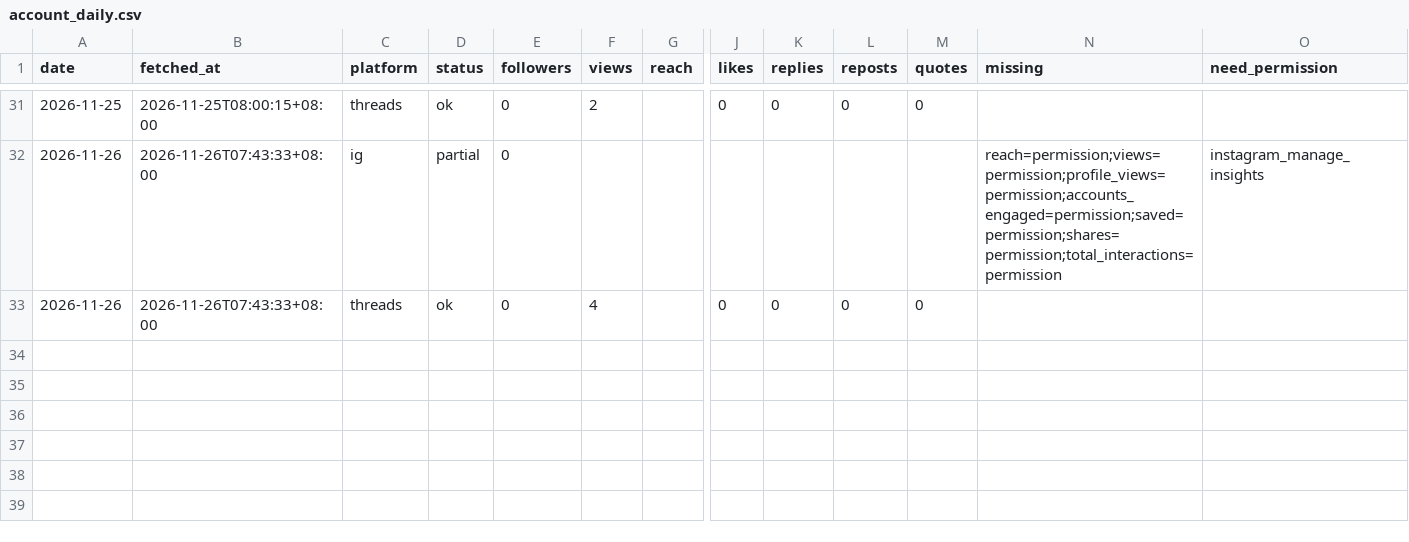
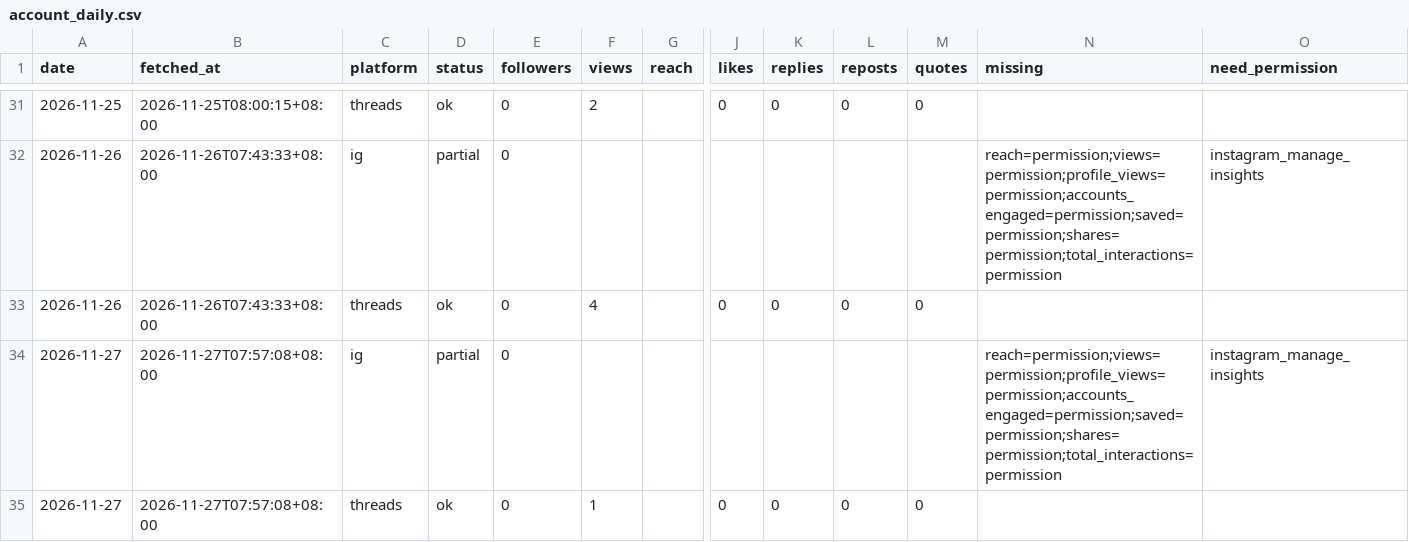
Before and after one commit to MiaoZiKe/tw-rotation, a CSV file: docs/marketing/channels/healing/state/insights/account_daily.csv, drawn as a sheet; only a part is shown, gaps mark what is left out; rows hold the shown columns only; the diff names each change by its address in the sheet, - before the commit and + after, or states it on an @@ line.

```diff
--- a/docs/marketing/channels/healing/state/insights/account_daily.csv
+++ b/docs/marketing/channels/healing/state/insights/account_daily.csv
+row 34: 2026-11-27 | 2026-11-27T07:57:08+08:00 | ig | partial | 0 |  |  |  |  |  |  | reach=permission;views=permission;profile_views=permission;accounts_engaged=permission;saved=permission;shares=permission;total_interactions=permission | instagram_manage_insights
+row 35: 2026-11-27 | 2026-11-27T07:57:08+08:00 | threads | ok | 0 | 1 |  | 0 | 0 | 0 | 0
```
Also changed, not shown: 2 other files.
